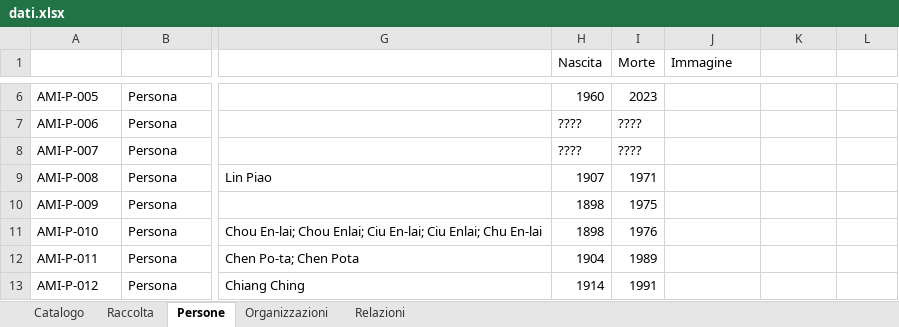
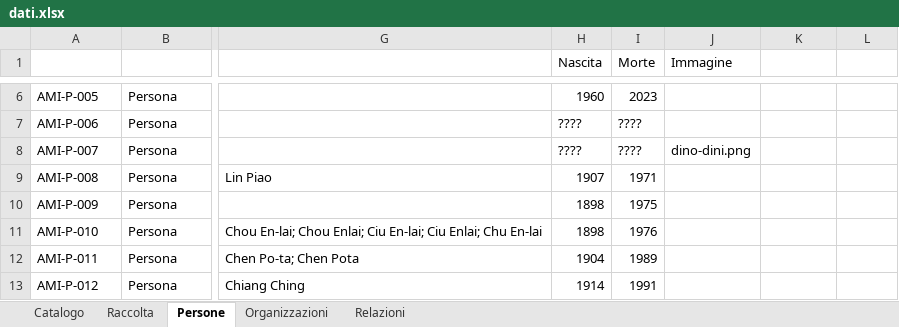
Before and after one commit to AMI-AIM/archivio-maoismo-italiano, an Excel workbook: data/dati.xlsx, sheet Persone, drawn as a sheet; only a part is shown, gaps mark what is left out; values as stored, in another font and other column widths than the file's, no borders; table styles not drawn; the diff names each change by its address in the sheet, - before the commit and + after, or states it on an @@ line.

Commit message:
Dati: Persone ~1, Relazioni +2
Persone — modificati: AMI-P-007
Relazioni — aggiunti: AMI-R-070, AMI-R-071
Altri file: Launcher.py, README.md, documentazione, mkdocs.yml, assets

```diff
--- a/data/dati.xlsx (sheet Persone)
+++ b/data/dati.xlsx (sheet Persone)
-J8 (Immagine): (empty)
+J8 (Immagine): dino-dini.png
```
Also changed, not shown: sheet Relazioni, 8 other files.
